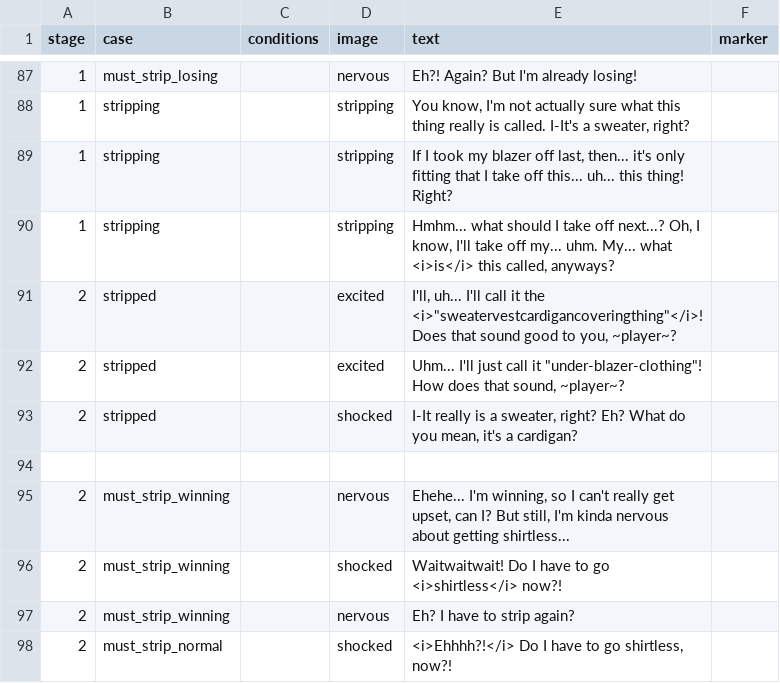
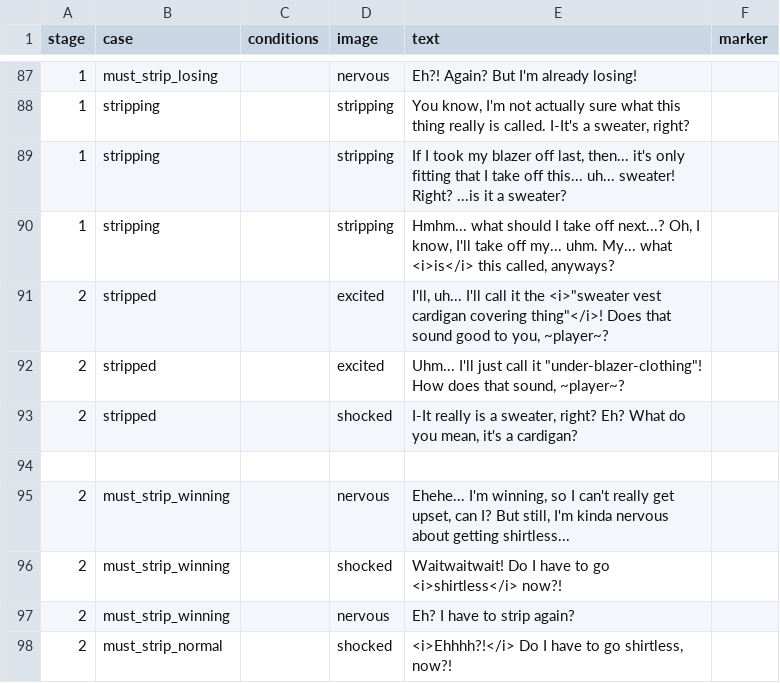
Before and after one commit to mechaman111/spnati, a CSV file: opponents/sayori/csvs/1-s0-s3.csv, drawn as a sheet; only a part is shown, gaps mark what is left out.

Commit message:
Sayori: refactor Monika targets slightly

```diff
--- a/opponents/sayori/csvs/1-s0-s3.csv
+++ b/opponents/sayori/csvs/1-s0-s3.csv
@@ -88,5 +88,5 @@ stage,case,conditions,image,text,marker
 1,stripping,,stripping,"You know, I'm not actually sure what this thing really is called. I-It's a sweater, right?"
-1,stripping,,stripping,"If I took my blazer off last, then... it's only fitting that I take off this... uh... this thing! Right?"
+1,stripping,,stripping,"If I took my blazer off last, then... it's only fitting that I take off this... uh... sweater! Right? ...is it a sweater?"
 1,stripping,,stripping,"Hmhm... what should I take off next...? Oh, I know, I'll take off my... uhm. My... what <i>is</i> this called, anyways?"
-2,stripped,,excited,"I'll, uh... I'll call it the <i>""sweatervestcardigancoveringthing""</i>! Does that sound good to you, ~player~?"
+2,stripped,,excited,"I'll, uh... I'll call it the <i>""sweater vest cardigan covering thing""</i>! Does that sound good to you, ~player~?"
 2,stripped,,excited,"Uhm... I'll just call it ""under-blazer-clothing""! How does that sound, ~player~?"
```
Also changed, not shown: opponents/sayori/csvs/0-meta.csv, 4 other files.
